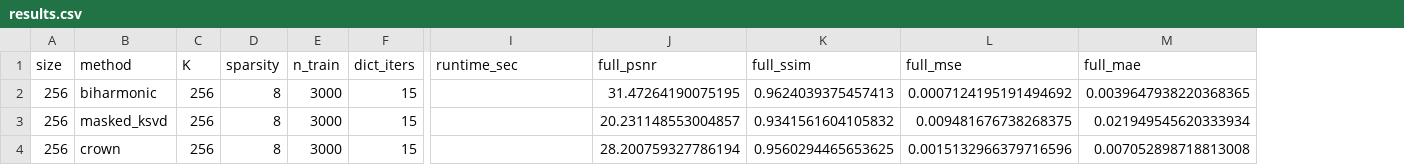
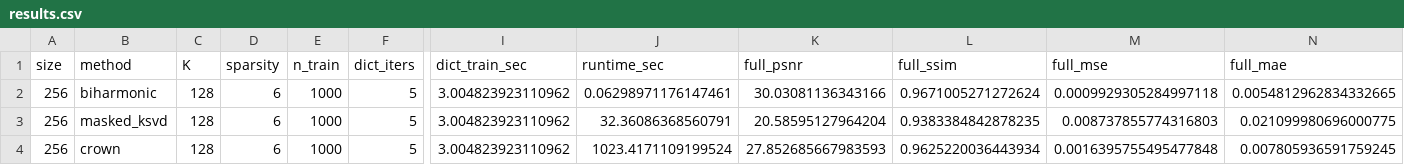
Before and after one commit to abhaychandra123/CS754_Proj, a CSV file: final_tests/results/big_image_try/results.csv, drawn as a sheet; only a part is shown, gaps mark what is left out; addresses are those after the commit; the diff covers the shown part only; the diff names each change by its address in the sheet, - before the commit and + after, or states it on an @@ line.

```diff
--- a/final_tests/results/big_image_try/results.csv
+++ b/final_tests/results/big_image_try/results.csv
+column I (dict_train_sec), rows 2-4: all 3.004823923110962
-C2:C4 (K): 256
+C2:C4 (K): 128
-D2:D4 (sparsity): 8
+D2:D4 (sparsity): 6
-E2:E4 (n_train): 3000
+E2:E4 (n_train): 1000
-F2:F4 (dict_iters): 15
+F2:F4 (dict_iters): 5
-J2 (runtime_sec): (empty)
+J2 (runtime_sec): 0.06298971176147461
-K2 (full_psnr): 31.47264190075195
+K2 (full_psnr): 30.03081136343166
-L2 (full_ssim): 0.9624039375457413
+L2 (full_ssim): 0.9671005271272624
-M2 (full_mse): 0.0007124195191494692
+M2 (full_mse): 0.0009929305284997118
-N2 (full_mae): 0.0039647938220368365
+N2 (full_mae): 0.0054812962834332665
-J3 (runtime_sec): (empty)
+J3 (runtime_sec): 32.36086368560791
-K3 (full_psnr): 20.231148553004857
+K3 (full_psnr): 20.58595127964204
-L3 (full_ssim): 0.9341561604105832
+L3 (full_ssim): 0.9383384842878235
-M3 (full_mse): 0.009481676738268375
+M3 (full_mse): 0.008737855774316803
-N3 (full_mae): 0.021949545620333934
+N3 (full_mae): 0.021099980696000775
-J4 (runtime_sec): (empty)
+J4 (runtime_sec): 1023.4171109199524
-K4 (full_psnr): 28.200759327786194
+K4 (full_psnr): 27.852685667983593
-L4 (full_ssim): 0.9560294465653625
+L4 (full_ssim): 0.9625220036443934
-M4 (full_mse): 0.0015132966379716596
+M4 (full_mse): 0.0016395755495477848
-N4 (full_mae): 0.007052898718813008
+N4 (full_mae): 0.007805936591759245
```
Also changed, not shown: 13 edited cells elsewhere in this file, 16 other files.
